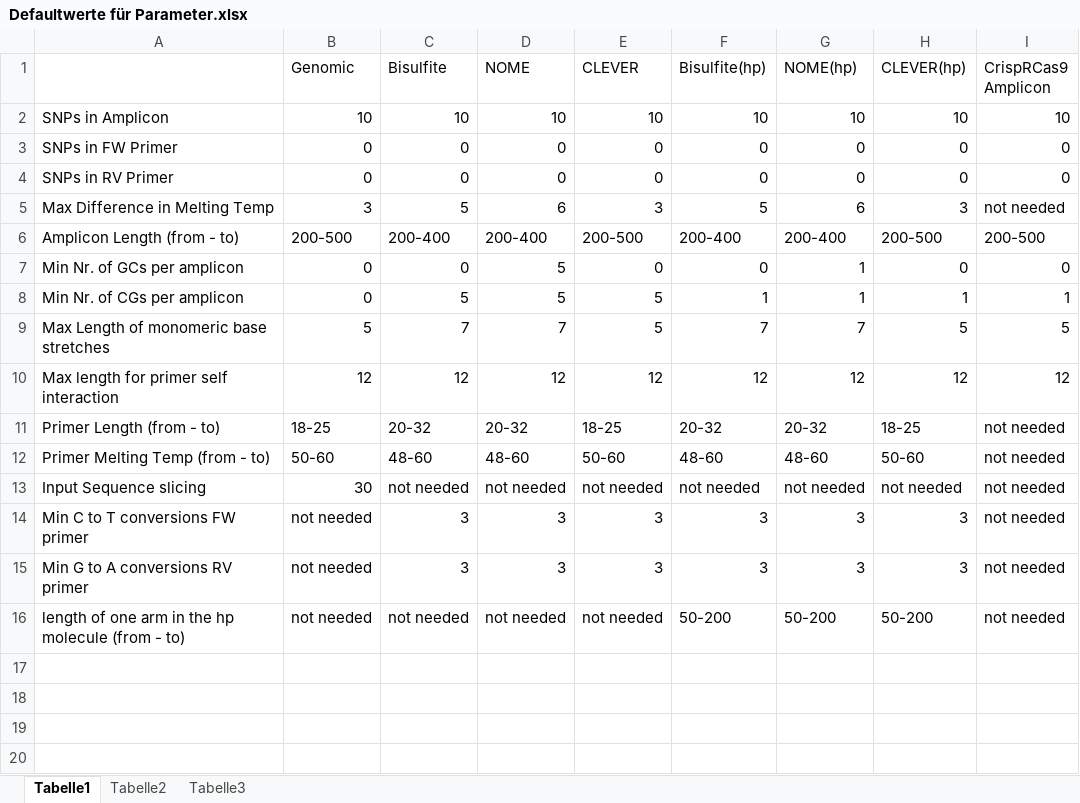
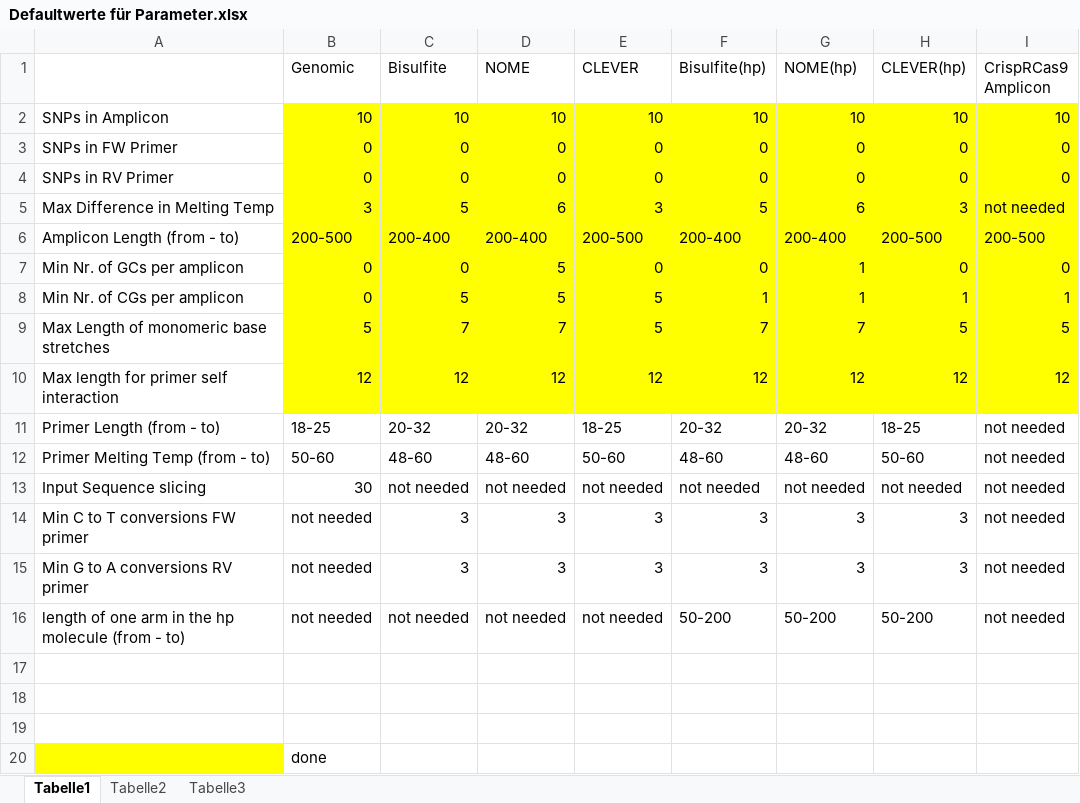
Before and after one commit to WiebkeSchmitt/EpiPrimerProject, an Excel workbook: Defaultwerte für Parameter.xlsx, sheet Tabelle1, drawn as a sheet; values as stored, in another font and other column widths than the file's, no borders; the diff names each change by its address in the sheet, - before the commit and + after, or states it on an @@ line.

Commit message:
edited Defaultwerte für Primerparameter

```diff
--- a/Defaultwerte für Parameter.xlsx (sheet Tabelle1)
+++ b/Defaultwerte für Parameter.xlsx (sheet Tabelle1)
-B2:I10 fill: none
+B2:I10 fill: #FFFF00
+row 17: (empty)
+row 18: (empty)
+row 19: (empty)
+row 20:  | done
```
